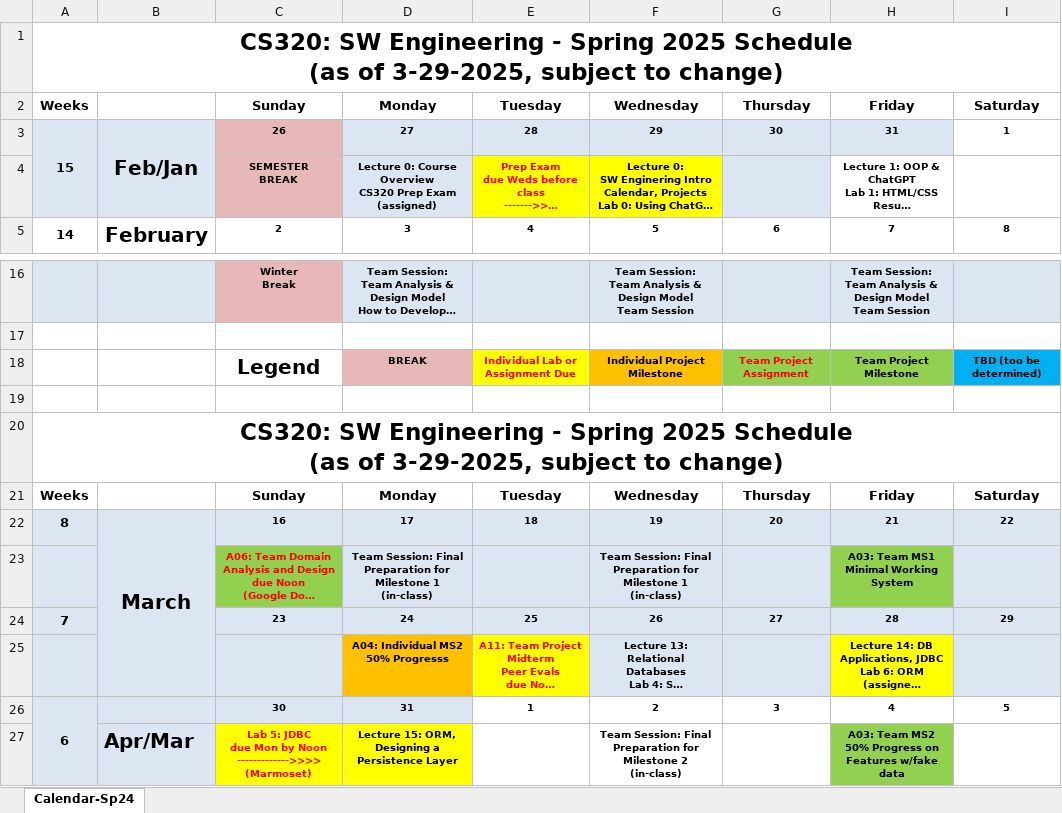
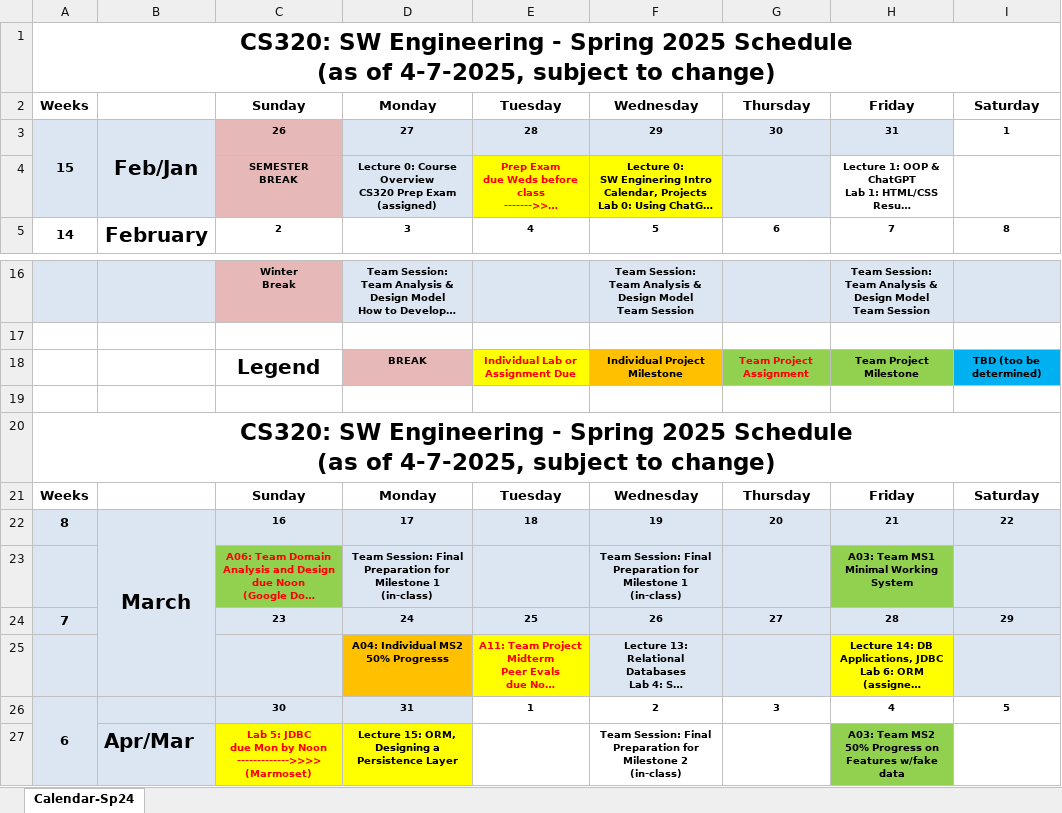
Before and after one commit to ycpcs/cs320-spring2025, an Excel workbook: CS320-Spring2025Calendar.xlsx, sheet Calendar-Sp24, drawn as a sheet; only a part is shown, gaps mark what is left out; long unchanged cells end in …; values as stored, in another font and other column widths than the file's, no borders; the diff names each change by its address in the sheet, - before the commit and + after, or states it on an @@ line.

```diff
--- a/CS320-Spring2025Calendar.xlsx (sheet Calendar-Sp24)
+++ b/CS320-Spring2025Calendar.xlsx (sheet Calendar-Sp24)
-A1: …(as of 3-29-2025, subject to…
+A1: …(as of 4-7-2025, subject to…
-A20: …(as of 3-29-2025, subject to…
+A20: …(as of 4-7-2025, subject to…
```
Also changed, not shown: 1 other file.
